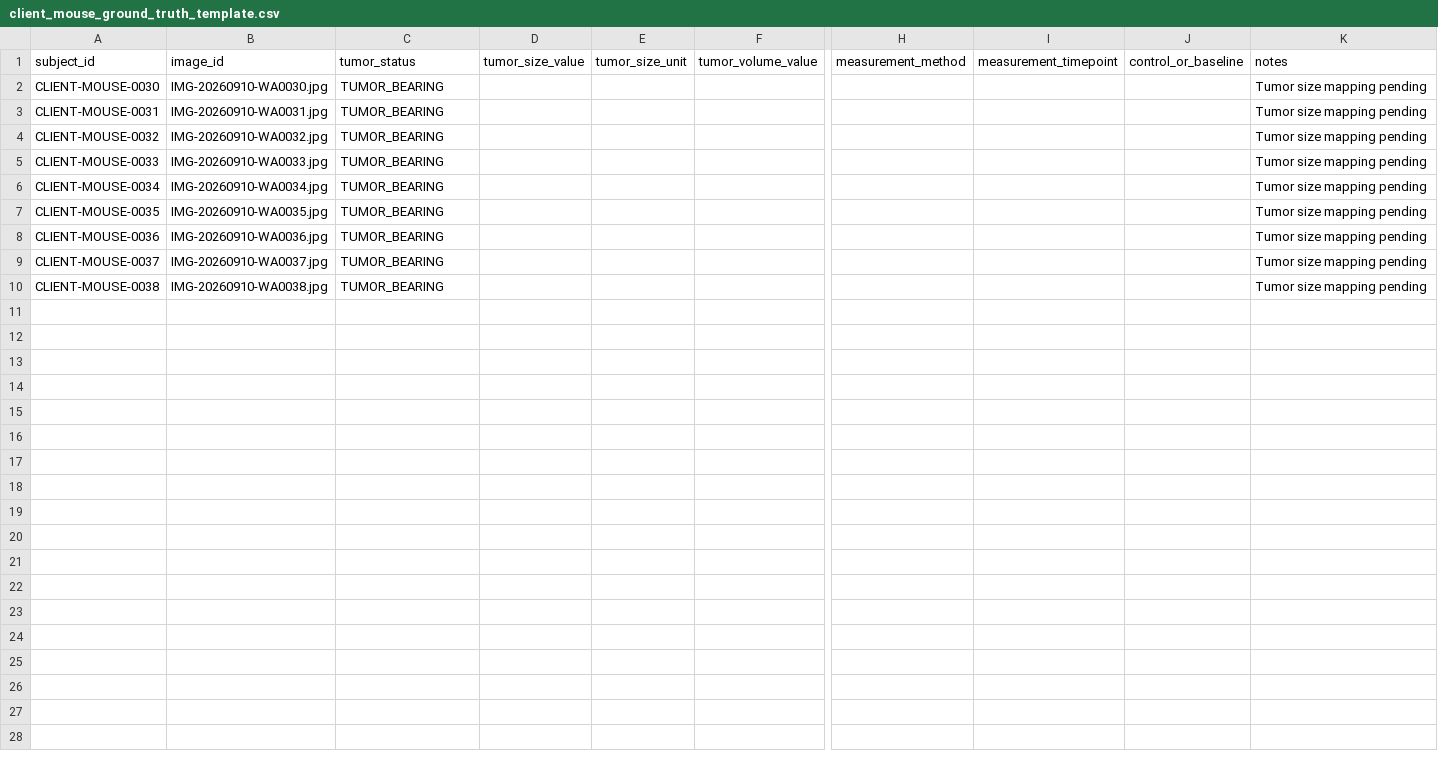
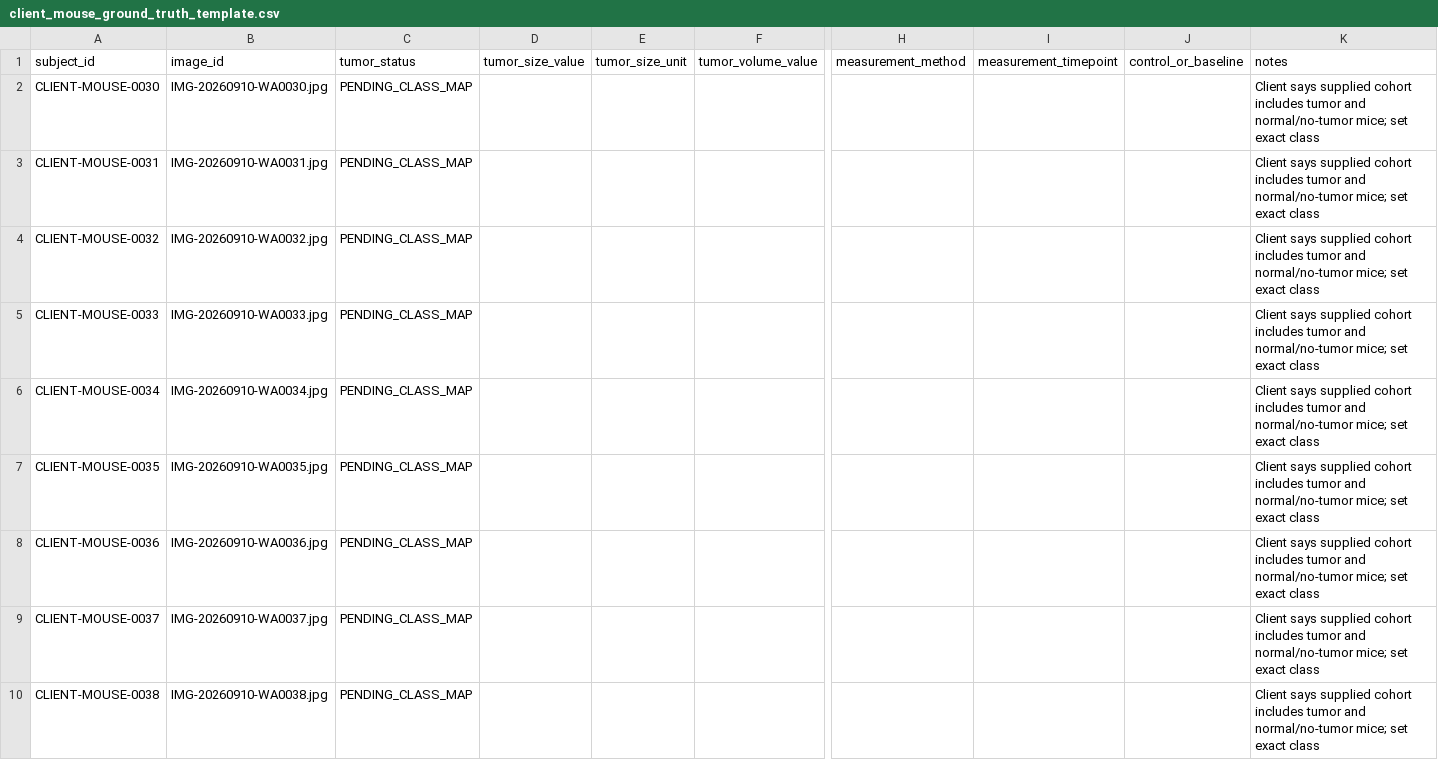
Before and after one commit to omarkhair70-droid/contact-thermography-ai, a CSV file: data/client_mouse_ground_truth_template.csv, drawn as a sheet; only a part is shown, gaps mark what is left out; the diff names each change by its address in the sheet, - before the commit and + after, or states it on an @@ line.

Commit message:
Reset client mouse class map to pending mixed labels

```diff
--- a/data/client_mouse_ground_truth_template.csv
+++ b/data/client_mouse_ground_truth_template.csv
-C2:C10 (tumor_status): TUMOR_BEARING
+C2:C10 (tumor_status): PENDING_CLASS_MAP
-K2:K10 (notes): Tumor size mapping pending
+K2:K10 (notes): Client says supplied cohort includes tumor and normal/no-tumor mice; set exact class
```
